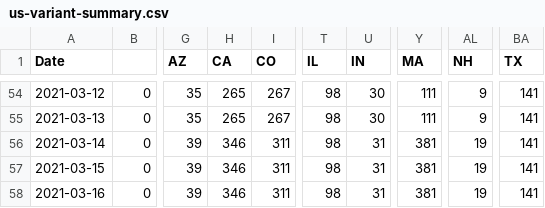
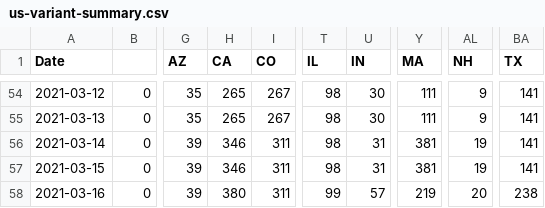
Before and after one commit to USATODAY/covid-variants, a CSV file: us-variant-summary.csv, drawn as a sheet; only a part is shown, gaps mark what is left out; the diff names each change by its address in the sheet, - before the commit and + after, or states it on an @@ line.

Commit message:
Tue 16 Mar 2021 10:35:04 PM EDT

```diff
--- a/us-variant-summary.csv
+++ b/us-variant-summary.csv
-H58 (CA): 346
+H58 (CA): 380
-T58 (IL): 98
+T58 (IL): 99
-U58 (IN): 31
+U58 (IN): 57
-Y58 (MA): 381
+Y58 (MA): 219
-AL58 (NH): 19
+AL58 (NH): 20
-BA58 (TX): 141
+BA58 (TX): 238
```
